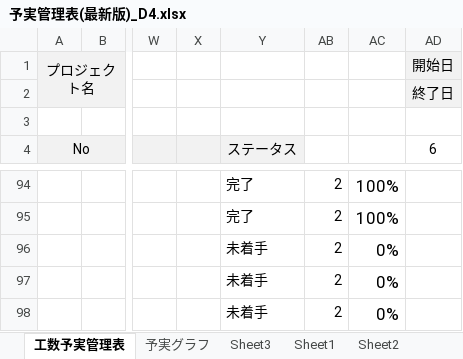
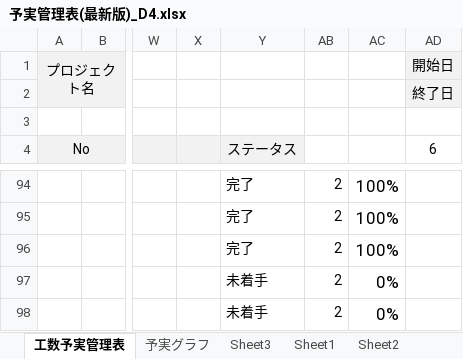
Before and after one commit to dojo2023/D-4, an Excel workbook: doc/D4_ドキュメント/予実管理表(最新版)_D4.xlsx, sheet 工数予実管理表, drawn as a sheet; only a part is shown, gaps mark what is left out; values as stored, in another font and other column widths than the file's, no borders; conditional formats not drawn; the diff covers the shown part only; the diff names each change by its address in the sheet, - before the commit and + after, or states it on an @@ line.

```diff
--- a/doc/D4_ドキュメント/予実管理表(最新版)_D4.xlsx (sheet 工数予実管理表)
+++ b/doc/D4_ドキュメント/予実管理表(最新版)_D4.xlsx (sheet 工数予実管理表)
-Y96 (ステータス): 未着手
+Y96 (ステータス): 完了
-AC96: 0%
+AC96: 100%
```
Also changed, not shown: 28 edited cells elsewhere in this sheet, sheet 予実グラフ, sheet Sheet3, sheet Sheet1, hidden cells, 16 other files.
